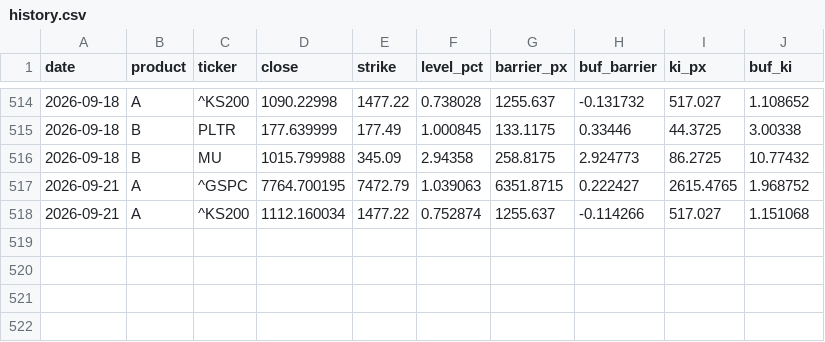
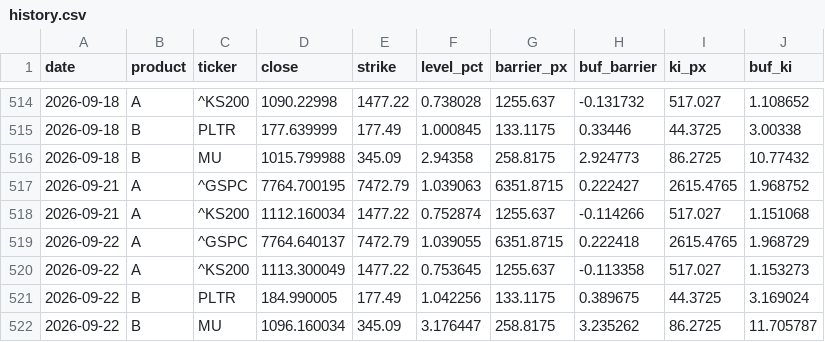
Before and after one commit to scocuro/release, a CSV file: data/history.csv, drawn as a sheet; only a part is shown, gaps mark what is left out; the diff names each change by its address in the sheet, - before the commit and + after, or states it on an @@ line.

```diff
--- a/data/history.csv
+++ b/data/history.csv
+row 519: 2026-09-22 | A | ^GSPC | 7764.640137 | 7472.79 | 1.039055 | 6351.8715 | 0.222418 | 2615.4765 | 1.968729
+row 520: 2026-09-22 | A | ^KS200 | 1113.300049 | 1477.22 | 0.753645 | 1255.637 | -0.113358 | 517.027 | 1.153273
+row 521: 2026-09-22 | B | PLTR | 184.990005 | 177.49 | 1.042256 | 133.1175 | 0.389675 | 44.3725 | 3.169024
+row 522: 2026-09-22 | B | MU | 1096.160034 | 345.09 | 3.176447 | 258.8175 | 3.235262 | 86.2725 | 11.705787
```
Also changed, not shown: docs/data/history.csv, 3 other files.
